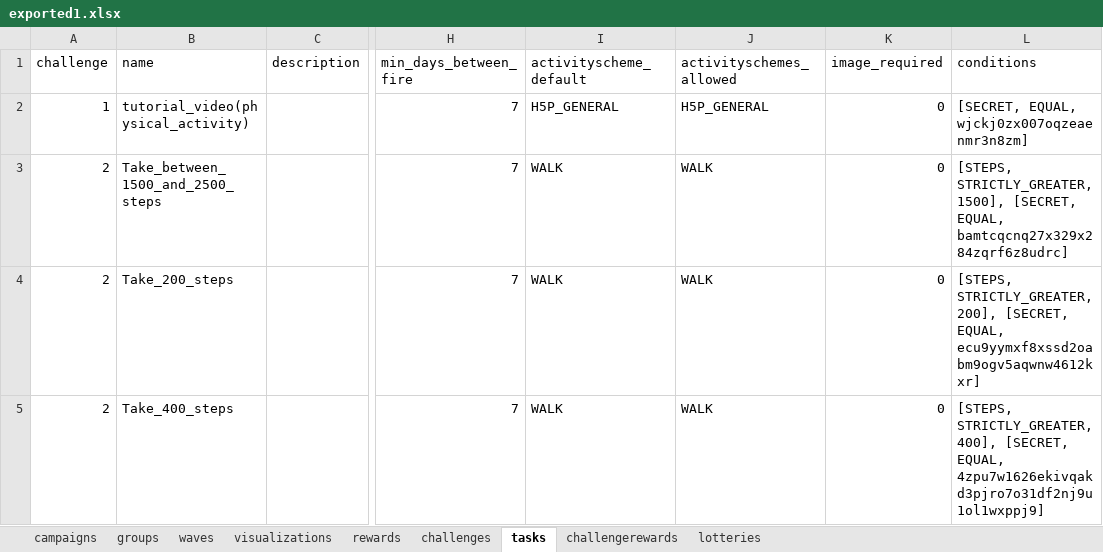
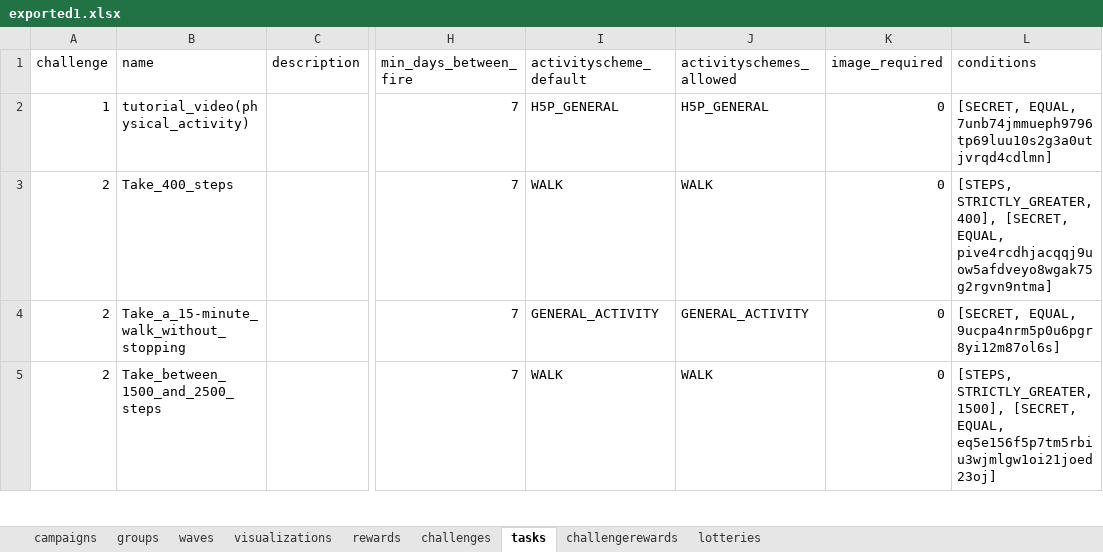
Before and after one commit to Cryoscopic-E/APLES, an Excel workbook: website/aples/data/exported1.xlsx, sheet tasks, drawn as a sheet; only a part is shown, gaps mark what is left out; values as stored, in another font and other column widths than the file's, no borders; the diff covers the shown part only; the diff names each change by its address in the sheet, - before the commit and + after, or states it on an @@ line.

```diff
--- a/website/aples/data/exported1.xlsx (sheet tasks)
+++ b/website/aples/data/exported1.xlsx (sheet tasks)
-L2 (conditions): [SECRET, EQUAL, wjckj0zx007oqzeaenmr3n8zm]
+L2 (conditions): [SECRET, EQUAL, 7unb74jmmueph9796tp69luu10s2g3a0utjvrqd4cdlmn]
-B3 (name): Take_between_1500_and_2500_steps
+B3 (name): Take_400_steps
-L3 (conditions): [STEPS, STRICTLY_GREATER, 1500], [SECRET, EQUAL, bamtcqcnq27x329x284zqrf6z8udrc]
+L3 (conditions): [STEPS, STRICTLY_GREATER, 400], [SECRET, EQUAL, pive4rcdhjacqqj9uow5afdveyo8wgak75g2rgvn9ntma]
-B4 (name): Take_200_steps
+B4 (name): Take_a_15-minute_walk_without_stopping
-I4 (activityscheme_default): WALK
+I4 (activityscheme_default): GENERAL_ACTIVITY
-J4 (activityschemes_allowed): WALK
+J4 (activityschemes_allowed): GENERAL_ACTIVITY
-L4 (conditions): [STEPS, STRICTLY_GREATER, 200], [SECRET, EQUAL, ecu9yymxf8xssd2oabm9ogv5aqwnw4612kxr]
+L4 (conditions): [SECRET, EQUAL, 9ucpa4nrm5p0u6pgr8yi12m87ol6s]
-B5 (name): Take_400_steps
+B5 (name): Take_between_1500_and_2500_steps
-L5 (conditions): [STEPS, STRICTLY_GREATER, 400], [SECRET, EQUAL, 4zpu7w1626ekivqakd3pjro7o31df2nj9u1ol1wxppj9]
+L5 (conditions): [STEPS, STRICTLY_GREATER, 1500], [SECRET, EQUAL, eq5e156f5p7tm5rbiu3wjmlgw1oi21joed23oj]
```
Also changed, not shown: 4 added rows, 2 removed rows and 12 edited cells elsewhere in this sheet, sheet challenges, 12 other files.
